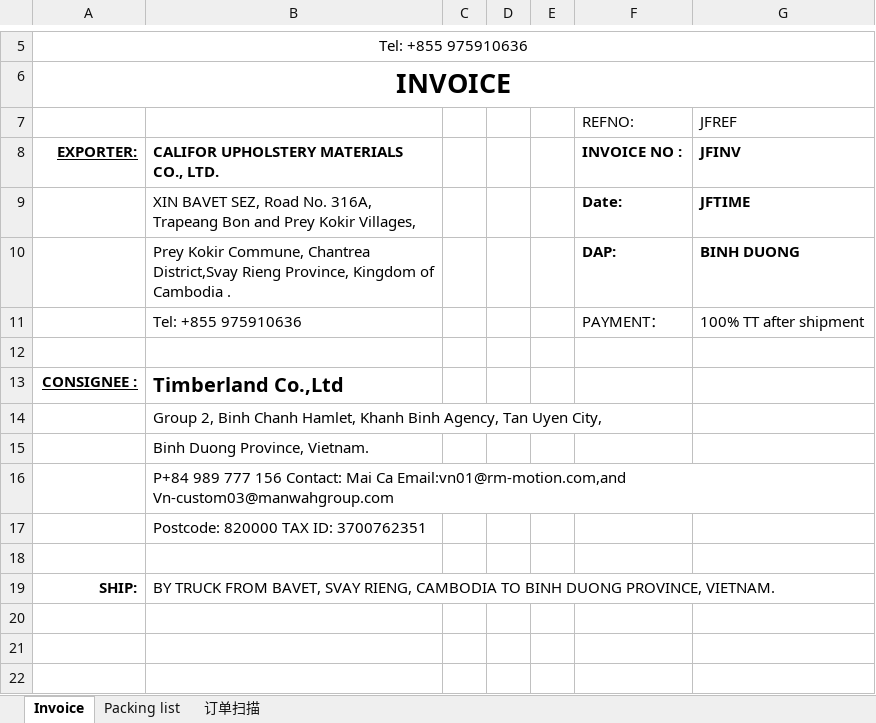
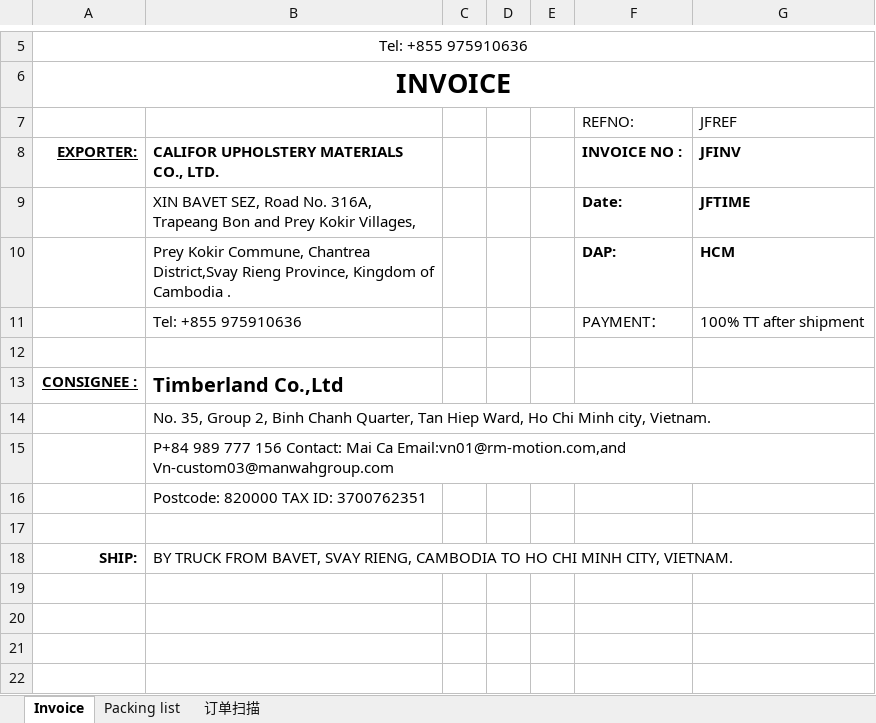
Before and after one commit to GiyoXD/inv_pkl_contract_creation, an Excel workbook: invoice_gen/TEMPLATE/JLFMH.xlsx, sheet Invoice, drawn as a sheet; only a part is shown, gaps mark what is left out; the shorter side is filled out with more unchanged rows; values as stored, in another font and other column widths than the file's, no borders; charts and pictures and conditional formats not drawn; removed rows and columns are numbered as before the commit, all else as after; the diff names each change by its address in the sheet, - before the commit and + after, or states it on an @@ line.

```diff
--- a/invoice_gen/TEMPLATE/JLFMH.xlsx (sheet Invoice)
+++ b/invoice_gen/TEMPLATE/JLFMH.xlsx (sheet Invoice)
-G10: BINH DUONG
+G10: HCM
-B14: Group 2, Binh Chanh Hamlet, Khanh Binh Agency, Tan Uyen City,
+B14: No. 35, Group 2, Binh Chanh Quarter, Tan Hiep Ward, Ho Chi Minh city, Vietnam.
-row 15:  | Binh Duong Province, Vietnam.
-B18: …CAMBODIA TO BINH DUONG PROVINCE, VIETNAM.
+B18: …CAMBODIA TO HO CHI MINH CITY, VIETNAM.
```
Also changed, not shown: sheet Packing list, charts or pictures, invoice_gen/TEMPLATE/HAPPY.xlsx, invoice_gen/TEMPLATE/JLFHLZN.xlsx, 29 other files.
